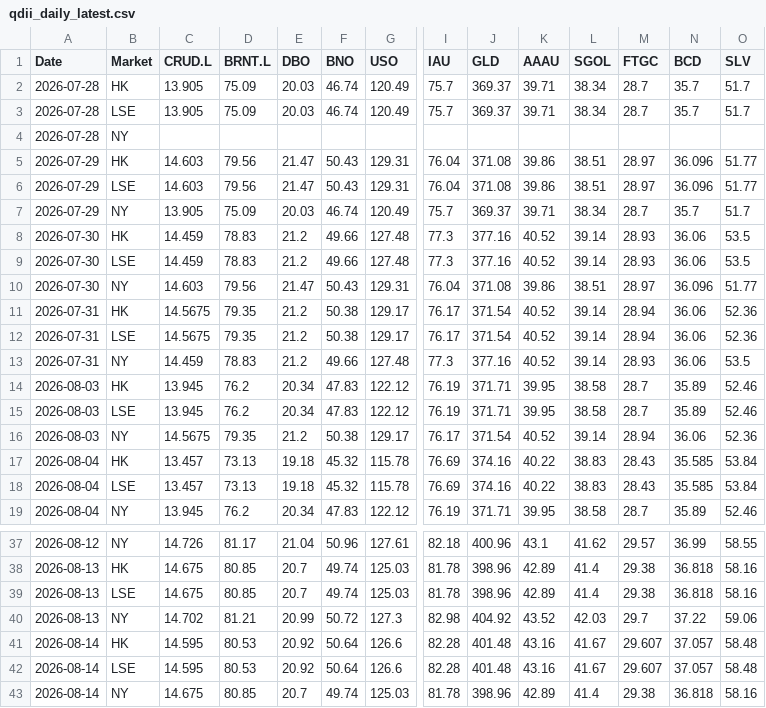
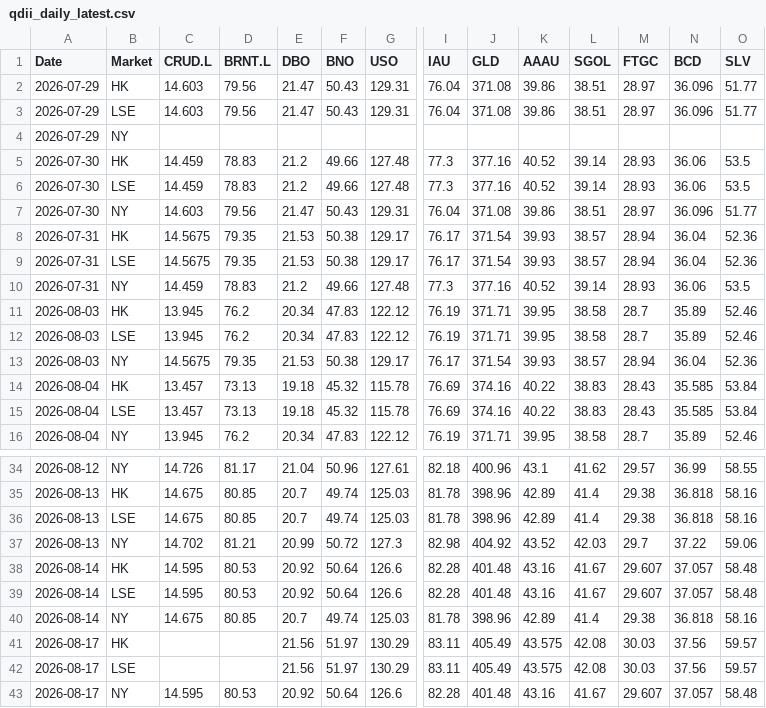
Before and after one commit to shichengchengya-web/iopv, a CSV file: output/qdii_daily_latest.csv, drawn as a sheet; only a part is shown, gaps mark what is left out; removed rows and columns are numbered as before the commit, all else as after; rows hold the shown columns only; the diff covers the shown part only; the diff names each change by its address in the sheet, - before the commit and + after, or states it on an @@ line.

```diff
--- a/output/qdii_daily_latest.csv
+++ b/output/qdii_daily_latest.csv
-row 2: 2026-07-28 | HK | 13.905 | 75.09 | 20.03 | 46.74 | 120.49 | 75.7 | 369.37 | 39.71 | 38.34 | 28.7 | 35.7 | 51.7
-row 3: 2026-07-28 | LSE | 13.905 | 75.09 | 20.03 | 46.74 | 120.49 | 75.7 | 369.37 | 39.71 | 38.34 | 28.7 | 35.7 | 51.7
-row 4: 2026-07-28 | NY
-row 7: 2026-07-29 | NY | 13.905 | 75.09 | 20.03 | 46.74 | 120.49 | 75.7 | 369.37 | 39.71 | 38.34 | 28.7 | 35.7 | 51.7
+row 4: 2026-07-29 | NY
-E8:E9 (DBO): 21.2
+E8:E9 (DBO): 21.53
-K8:K9 (AAAU): 40.52
+K8:K9 (AAAU): 39.93
-L8:L9 (SGOL): 39.14
+L8:L9 (SGOL): 38.57
-N8:N9 (BCD): 36.06
+N8:N9 (BCD): 36.04
-E13 (DBO): 21.2
+E13 (DBO): 21.53
-K13 (AAAU): 40.52
+K13 (AAAU): 39.93
-L13 (SGOL): 39.14
+L13 (SGOL): 38.57
-N13 (BCD): 36.06
+N13 (BCD): 36.04
+row 41: 2026-08-17 | HK |  |  | 21.56 | 51.97 | 130.29 | 83.11 | 405.49 | 43.575 | 42.08 | 30.03 | 37.56 | 59.57
+row 42: 2026-08-17 | LSE |  |  | 21.56 | 51.97 | 130.29 | 83.11 | 405.49 | 43.575 | 42.08 | 30.03 | 37.56 | 59.57
+row 43: 2026-08-17 | NY | 14.595 | 80.53 | 20.92 | 50.64 | 126.6 | 82.28 | 401.48 | 43.16 | 41.67 | 29.607 | 37.057 | 58.48
```
Also changed, not shown: 6 edited cells elsewhere in this file.
